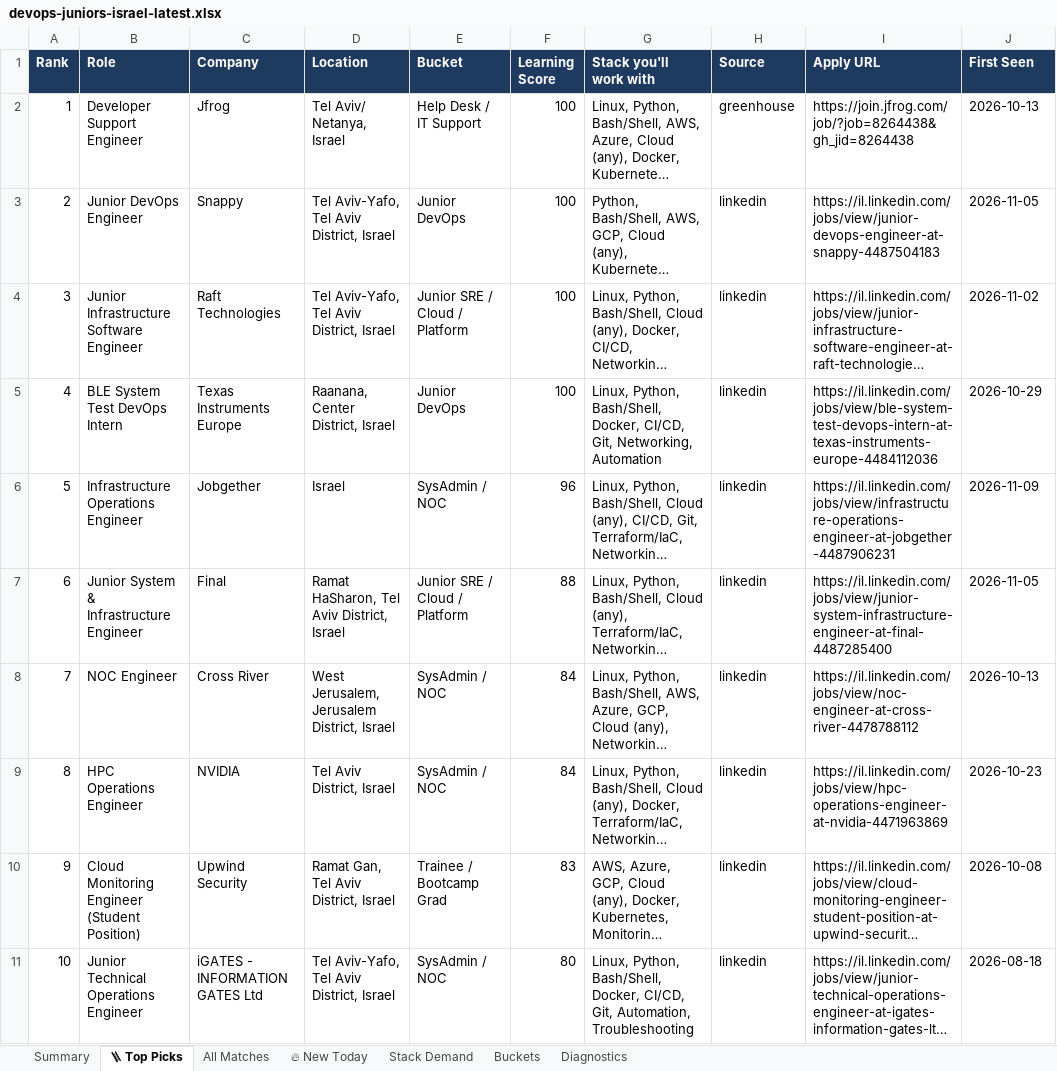
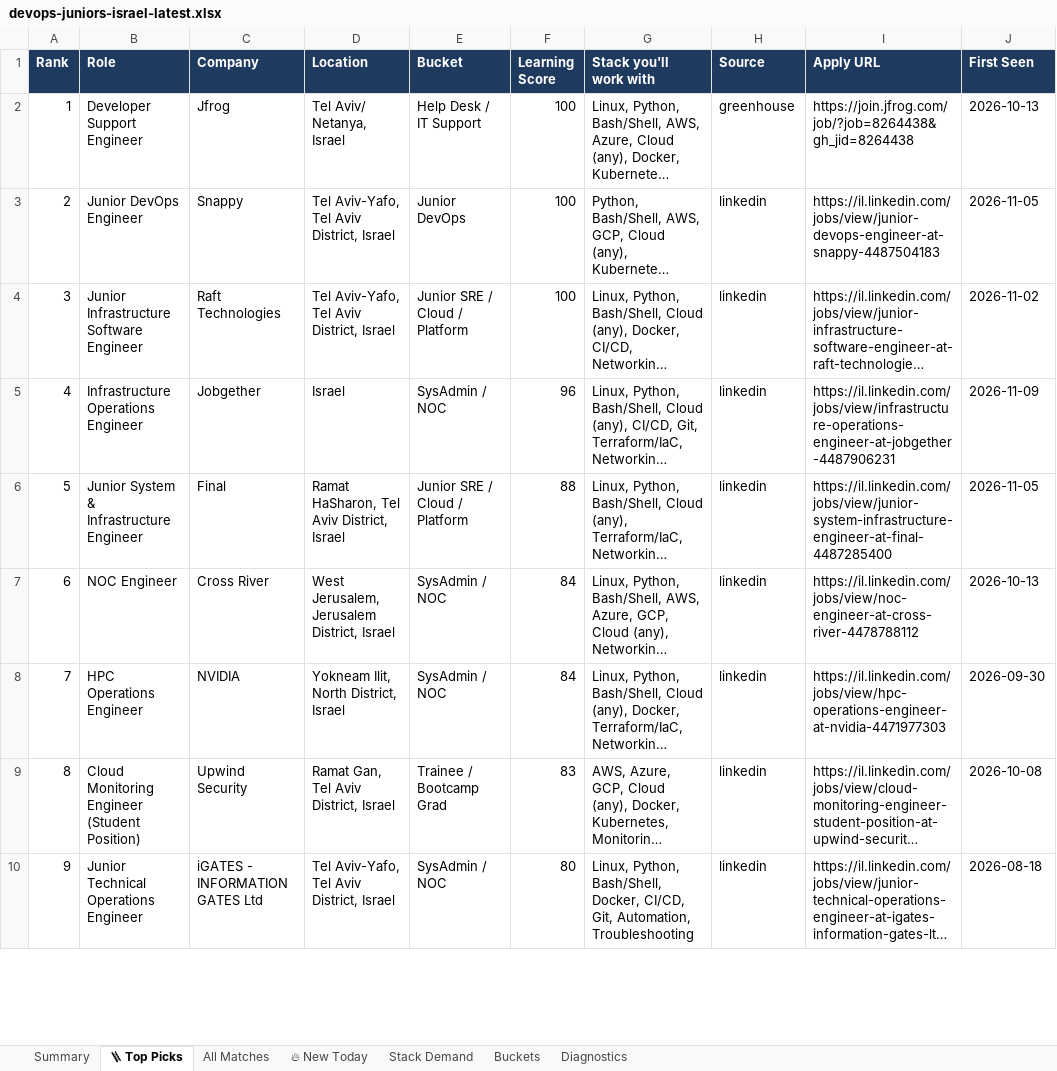
Before and after one commit to OrelBello/devops-market-data, an Excel workbook: reports/devops-juniors-israel-latest.xlsx, sheet 🪜 Top Picks, drawn as a sheet; only a part is shown; long unchanged cells end in …; values as stored, in another font and other column widths than the file's, no borders; removed rows and columns are numbered as before the commit, all else as after; the diff covers the shown part only; the diff names each change by its address in the sheet, - before the commit and + after, or states it on an @@ line.

```diff
--- a/reports/devops-juniors-israel-latest.xlsx (sheet 🪜 Top Picks)
+++ b/reports/devops-juniors-israel-latest.xlsx (sheet 🪜 Top Picks)
-row 5: 4 | BLE System Test DevOps Intern | Texas Instruments Europe | Raanana, Center District, Israel | Junior DevOps | 100 | Linux, Python, Bash/Shell, Docker, CI/CD, Git, Networking, Automation | linkedin | https://il.linkedin.com/jobs/view/ble-system-test-devops-intern-at-texas-instruments-europe-4484112036 | 2026-10-29
@@ column A (Rank) renumbered between rows 5 and 25 @@
-D8 (Location): Tel Aviv District, Israel
+D8 (Location): Yokneam Ilit, North District, Israel
-I8 (Apply URL): https://il.linkedin.com/jobs/view/hpc-operations-engineer-at-nvidia-4471963869
+I8 (Apply URL): https://il.linkedin.com/jobs/view/hpc-operations-engineer-at-nvidia-4471977303
-J8 (First Seen): 2026-10-23
+J8 (First Seen): 2026-09-30
```
Also changed, not shown: 4 added rows and 3 removed rows elsewhere in this sheet, sheet All Matches, sheet 🔥 New Today, sheet Stack Demand, sheet Summary, sheet Buckets, sheet Diagnostics, reports/devops-jobs-israel-latest.xlsx, 12 other files.
